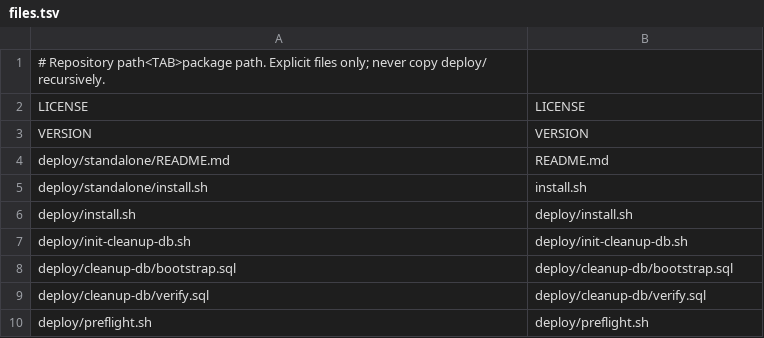
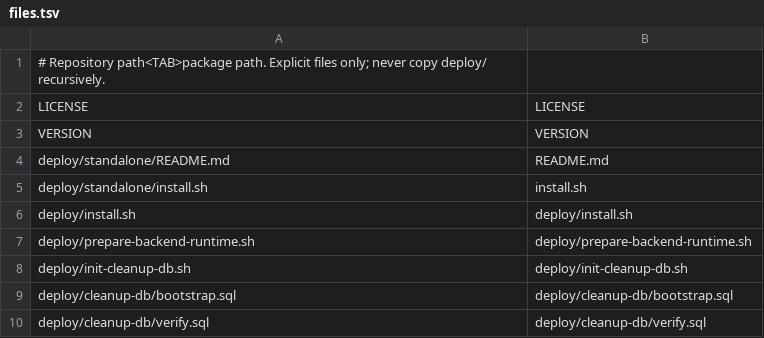
Before and after one commit to imboy-pub/imboy, a TSV file: deploy/standalone/files.tsv, drawn as a sheet; only a part is shown; the shorter side is filled out with more unchanged rows; the diff names each change by its address in the sheet, - before the commit and + after, or states it on an @@ line.

Commit message:
fix(container): run backend releases as a dedicated non-root user
Prepare standard secret and log bind mounts with scoped ACLs during installation and upgrade. Preserve host ownership and readonly secrets, keep release binaries immutable, and add a real-image runtime and migration permission check.

Signed-off-by: leeyi <leeyisoft@users.noreply.github.com>

```diff
--- a/deploy/standalone/files.tsv
+++ b/deploy/standalone/files.tsv
+row 7: deploy/prepare-backend-runtime.sh | deploy/prepare-backend-runtime.sh
```
Also changed, not shown: 11 other files.
